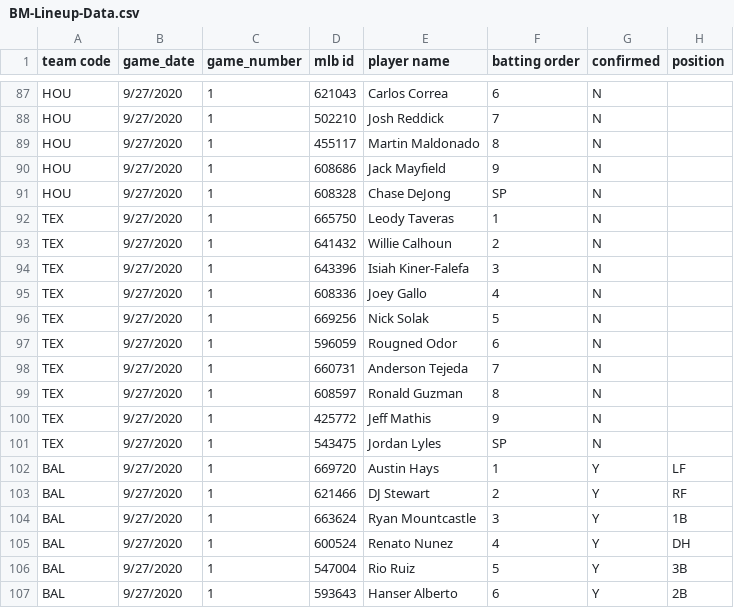
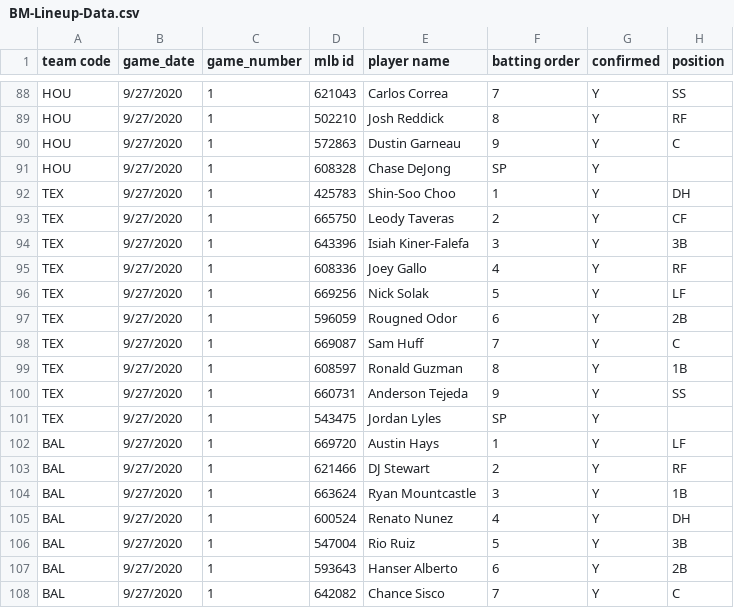
Before and after one commit to justinmof/MLBSheets-CSV-Files, a CSV file: BM-Lineup-Data.csv, drawn as a sheet; only a part is shown, gaps mark what is left out; the shorter side is filled out with more unchanged rows; removed rows and columns are numbered as before the commit, all else as after; the diff covers the shown part only; the diff names each change by its address in the sheet, - before the commit and + after, or states it on an @@ line.

```diff
--- a/BM-Lineup-Data.csv
+++ b/BM-Lineup-Data.csv
-F88 (batting order): 6
+F88 (batting order): 7
-G88:G89 (confirmed): N
+G88:G89 (confirmed): Y
-H88 (position): (empty)
+H88 (position): SS
-F89 (batting order): 7
+F89 (batting order): 8
-H89 (position): (empty)
+H89 (position): RF
-row 89: HOU | 9/27/2020 | 1 | 455117 | Martin Maldonado | 8 | N
-D90 (mlb id): 608686
+D90 (mlb id): 572863
-E90 (player name): Jack Mayfield
+E90 (player name): Dustin Garneau
-G90:G101 (confirmed): N
+G90:G101 (confirmed): Y
-H90 (position): (empty)
+H90 (position): C
-D92 (mlb id): 665750
+D92 (mlb id): 425783
-E92 (player name): Leody Taveras
+E92 (player name): Shin-Soo Choo
-H92 (position): (empty)
+H92 (position): DH
-D93 (mlb id): 641432
+D93 (mlb id): 665750
-E93 (player name): Willie Calhoun
+E93 (player name): Leody Taveras
-H93 (position): (empty)
+H93 (position): CF
-H94 (position): (empty)
+H94 (position): 3B
-H95 (position): (empty)
+H95 (position): RF
-H96 (position): (empty)
+H96 (position): LF
-H97 (position): (empty)
+H97 (position): 2B
-D98 (mlb id): 660731
+D98 (mlb id): 669087
-E98 (player name): Anderson Tejeda
+E98 (player name): Sam Huff
-H98 (position): (empty)
+H98 (position): C
-H99 (position): (empty)
+H99 (position): 1B
-D100 (mlb id): 425772
+D100 (mlb id): 660731
-E100 (player name): Jeff Mathis
+E100 (player name): Anderson Tejeda
-H100 (position): (empty)
+H100 (position): SS
```
Also changed, not shown: 1 added row and 76 edited cells elsewhere in this file, BM-Lineup-Data1.csv.
